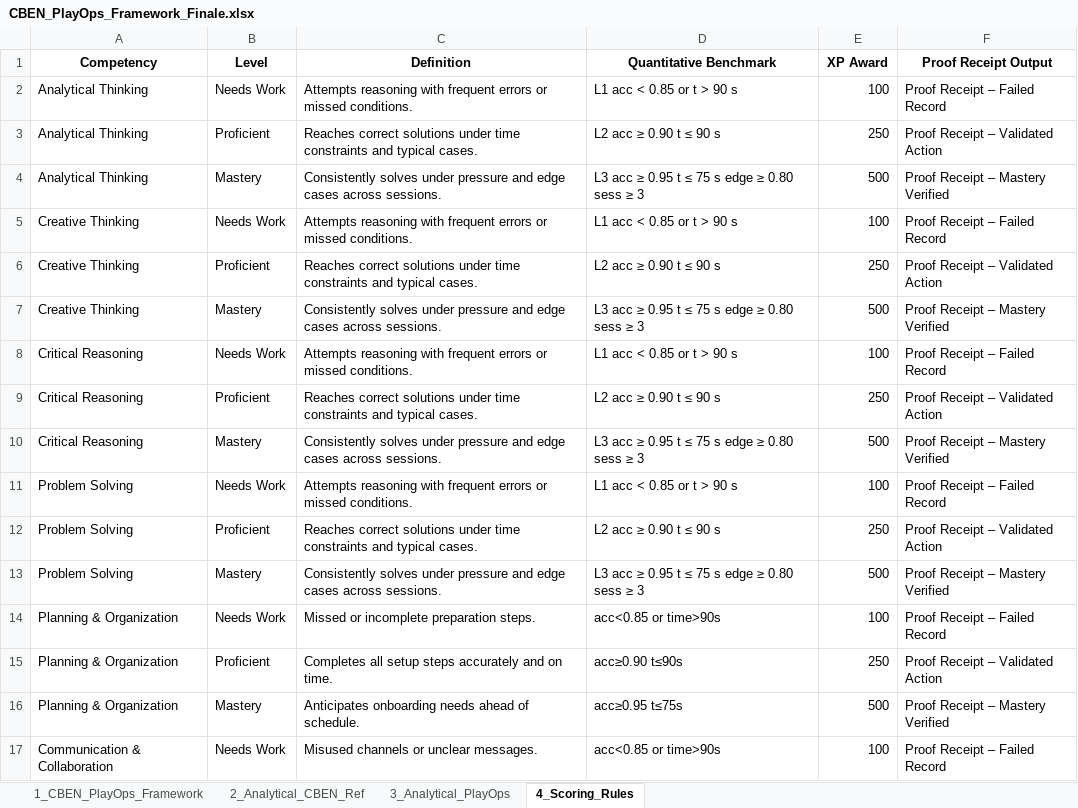
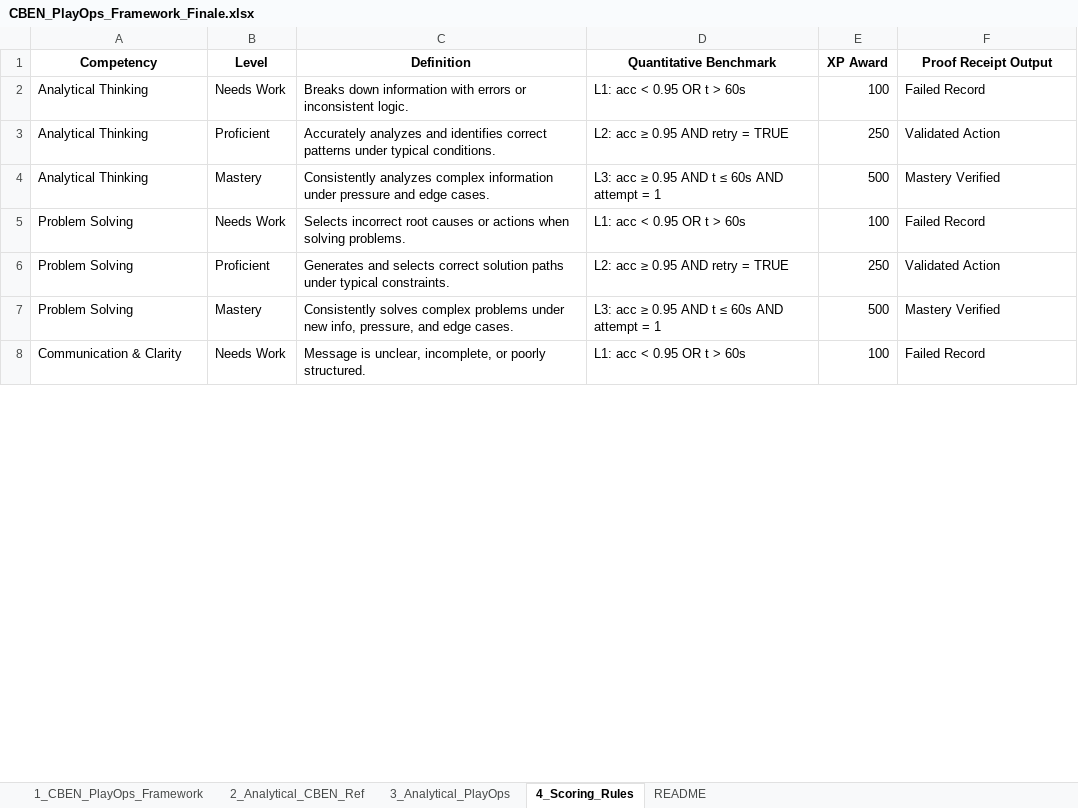
Before and after one commit to tapsphere/not-commander-pham, an Excel workbook: public/CBEN_PlayOps_Framework_Finale.xlsx, sheet 4_Scoring_Rules, drawn as a sheet; only a part is shown; values as stored, in another font and other column widths than the file's, no borders; charts and pictures not drawn; removed rows and columns are numbered as before the commit, all else as after; the diff covers the shown part only; the diff names each change by its address in the sheet, - before the commit and + after, or states it on an @@ line.

```diff
--- a/public/CBEN_PlayOps_Framework_Finale.xlsx (sheet 4_Scoring_Rules)
+++ b/public/CBEN_PlayOps_Framework_Finale.xlsx (sheet 4_Scoring_Rules)
+sheet tab: README
-C2 (Definition): Attempts reasoning with frequent errors or missed conditions.
+C2 (Definition): Breaks down information with errors or inconsistent logic.
-D2 (Quantitative Benchmark): L1 acc < 0.85 or t > 90 s
+D2 (Quantitative Benchmark): L1: acc < 0.95 OR t > 60s
-F2 (Proof Receipt Output): Proof Receipt – Failed Record
+F2 (Proof Receipt Output): Failed Record
-C3 (Definition): Reaches correct solutions under time constraints and typical cases.
+C3 (Definition): Accurately analyzes and identifies correct patterns under typical conditions.
-D3 (Quantitative Benchmark): L2 acc ≥ 0.90 t ≤ 90 s
+D3 (Quantitative Benchmark): L2: acc ≥ 0.95 AND retry = TRUE
-F3 (Proof Receipt Output): Proof Receipt – Validated Action
+F3 (Proof Receipt Output): Validated Action
-C4 (Definition): Consistently solves under pressure and edge cases across sessions.
+C4 (Definition): Consistently analyzes complex information under pressure and edge cases.
-D4 (Quantitative Benchmark): L3 acc ≥ 0.95 t ≤ 75 s edge ≥ 0.80 sess ≥ 3
+D4 (Quantitative Benchmark): L3: acc ≥ 0.95 AND t ≤ 60s AND attempt = 1
-F4 (Proof Receipt Output): Proof Receipt – Mastery Verified
+F4 (Proof Receipt Output): Mastery Verified
-row 5: Creative Thinking | Needs Work | Attempts reasoning with frequent errors or missed conditions. | L1 acc < 0.85 or t > 90 s | 100 | Proof Receipt – Failed Record
-row 6: Creative Thinking | Proficient | Reaches correct solutions under time constraints and typical cases. | L2 acc ≥ 0.90 t ≤ 90 s | 250 | Proof Receipt – Validated Action
-row 7: Creative Thinking | Mastery | Consistently solves under pressure and edge cases across sessions. | L3 acc ≥ 0.95 t ≤ 75 s edge ≥ 0.80 sess ≥ 3 | 500 | Proof Receipt – Mastery Verified
-row 8: Critical Reasoning | Needs Work | Attempts reasoning with frequent errors or missed conditions. | L1 acc < 0.85 or t > 90 s | 100 | Proof Receipt – Failed Record
-row 9: Critical Reasoning | Proficient | Reaches correct solutions under time constraints and typical cases. | L2 acc ≥ 0.90 t ≤ 90 s | 250 | Proof Receipt – Validated Action
-row 10: Critical Reasoning | Mastery | Consistently solves under pressure and edge cases across sessions. | L3 acc ≥ 0.95 t ≤ 75 s edge ≥ 0.80 sess ≥ 3 | 500 | Proof Receipt – Mastery Verified
-C5 (Definition): Attempts reasoning with frequent errors or missed conditions.
+C5 (Definition): Selects incorrect root causes or actions when solving problems.
-D5 (Quantitative Benchmark): L1 acc < 0.85 or t > 90 s
+D5 (Quantitative Benchmark): L1: acc < 0.95 OR t > 60s
-F5 (Proof Receipt Output): Proof Receipt – Failed Record
+F5 (Proof Receipt Output): Failed Record
-C6 (Definition): Reaches correct solutions under time constraints and typical cases.
+C6 (Definition): Generates and selects correct solution paths under typical constraints.
-D6 (Quantitative Benchmark): L2 acc ≥ 0.90 t ≤ 90 s
+D6 (Quantitative Benchmark): L2: acc ≥ 0.95 AND retry = TRUE
-F6 (Proof Receipt Output): Proof Receipt – Validated Action
+F6 (Proof Receipt Output): Validated Action
-C7 (Definition): Consistently solves under pressure and edge cases across sessions.
+C7 (Definition): Consistently solves complex problems under new info, pressure, and edge cases.
-D7 (Quantitative Benchmark): L3 acc ≥ 0.95 t ≤ 75 s edge ≥ 0.80 sess ≥ 3
+D7 (Quantitative Benchmark): L3: acc ≥ 0.95 AND t ≤ 60s AND attempt = 1
-F7 (Proof Receipt Output): Proof Receipt – Mastery Verified
+F7 (Proof Receipt Output): Mastery Verified
-row 14: Planning & Organization | Needs Work | Missed or incomplete preparation steps. | acc<0.85 or time>90s | 100 | Proof Receipt – Failed Record
-row 15: Planning & Organization | Proficient | Completes all setup steps accurately and on time. | acc≥0.90 t≤90s | 250 | Proof Receipt – Validated Action
-row 16: Planning & Organization | Mastery | Anticipates onboarding needs ahead of schedule. | acc≥0.95 t≤75s | 500 | Proof Receipt – Mastery Verified
-A8 (Competency): Communication & Collaboration
+A8 (Competency): Communication & Clarity
-C8 (Definition): Misused channels or unclear messages.
+C8 (Definition): Message is unclear, incomplete, or poorly structured.
-D8 (Quantitative Benchmark): acc<0.85 or time>90s
+D8 (Quantitative Benchmark): L1: acc < 0.95 OR t > 60s
-F8 (Proof Receipt Output): Proof Receipt – Failed Record
+F8 (Proof Receipt Output): Failed Record
```
Also changed, not shown: 9 added rows, 3 removed rows and 20 edited cells elsewhere in this sheet, sheet 3_Analytical_PlayOps, charts or pictures, 4 other files.
